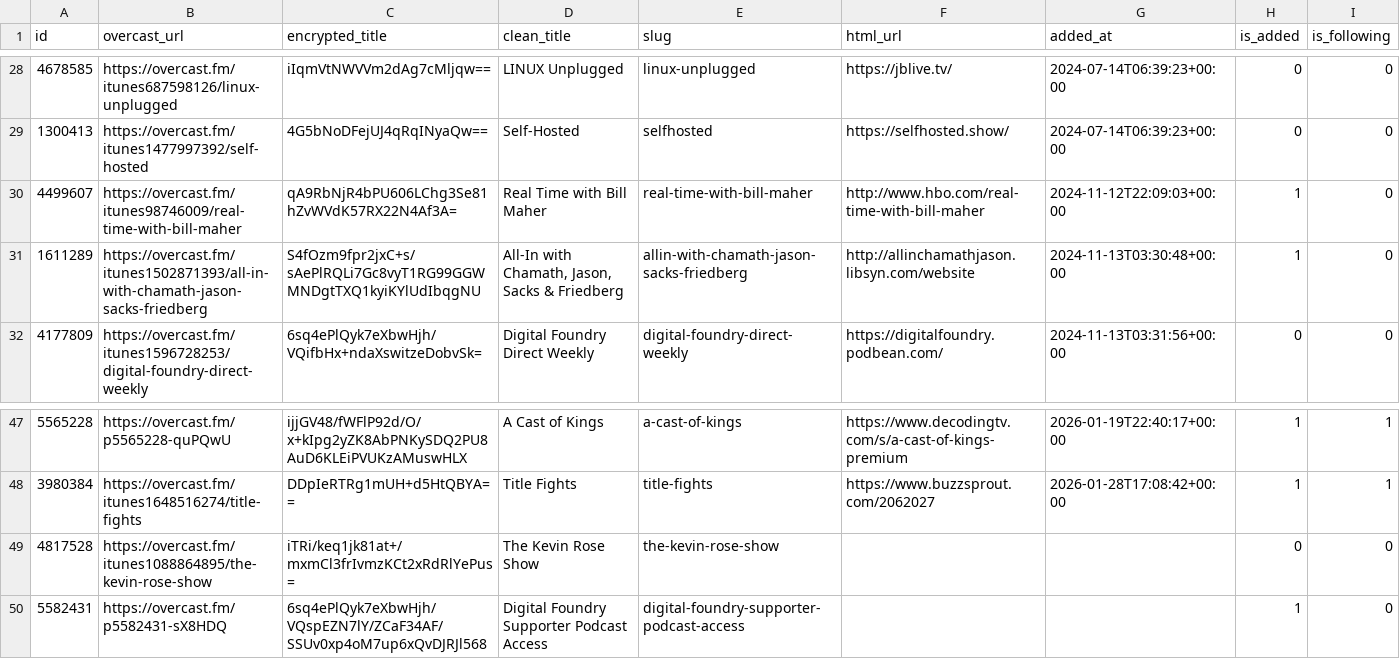
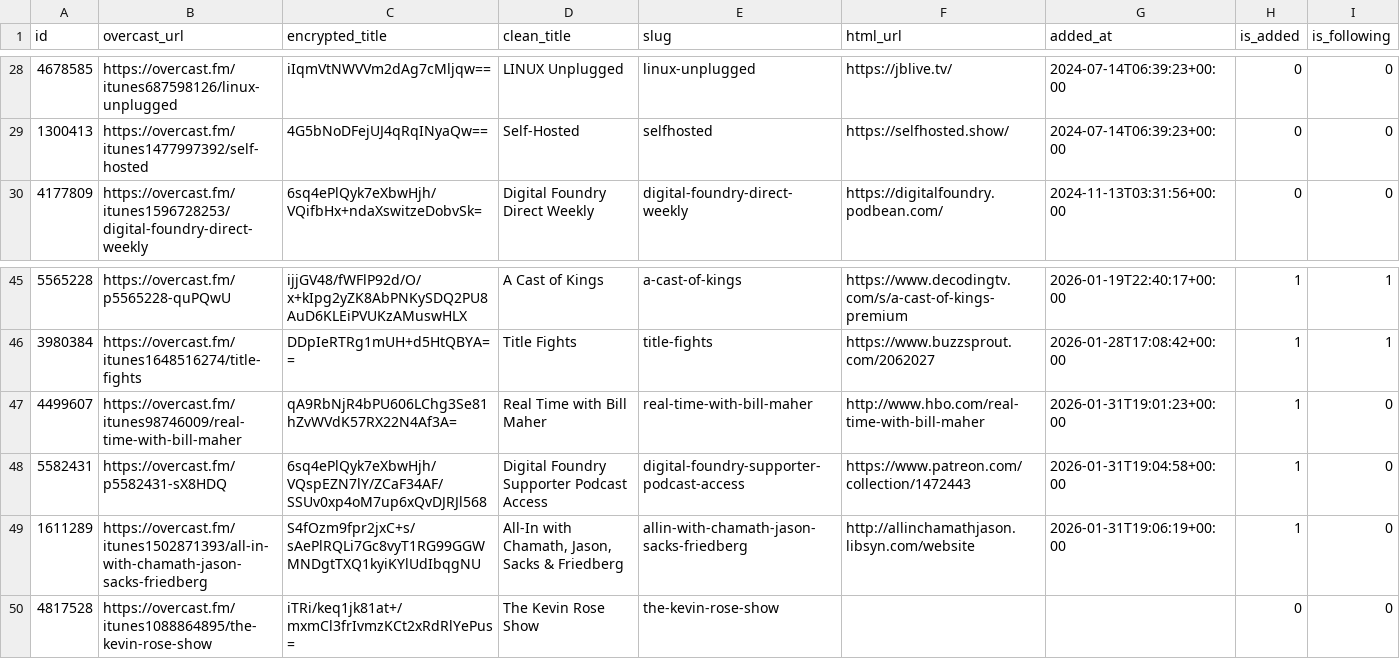
Before and after one commit to josh/overcast-data, a CSV file: feeds.csv, drawn as a sheet; only a part is shown, gaps mark what is left out; removed rows and columns are numbered as before the commit, all else as after; the diff names each change by its address in the sheet, - before the commit and + after, or states it on an @@ line.

```diff
--- a/feeds.csv
+++ b/feeds.csv
-row 30: 4499607 | https://overcast.fm/itunes98746009/real-time-with-bill-maher | qA9RbNjR4bPU606LChg3Se81hZvWVdK57RX22N4Af3A= | Real Time with Bill Maher | real-time-with-bill-maher | http://www.hbo.com/real-time-with-bill-maher | 2024-11-12T22:09:03+00:00 | 1 | 0
-row 31: 1611289 | https://overcast.fm/itunes1502871393/all-in-with-chamath-jason-sacks-friedberg | S4fOzm9fpr2jxC+s/sAePlRQLi7Gc8vyT1RG99GGWMNDgtTXQ1kyiKYlUdIbqgNU | All-In with Chamath, Jason, Sacks & Friedberg | allin-with-chamath-jason-sacks-friedberg | http://allinchamathjason.libsyn.com/website | 2024-11-13T03:30:48+00:00 | 1 | 0
+row 47: 4499607 | https://overcast.fm/itunes98746009/real-time-with-bill-maher | qA9RbNjR4bPU606LChg3Se81hZvWVdK57RX22N4Af3A= | Real Time with Bill Maher | real-time-with-bill-maher | http://www.hbo.com/real-time-with-bill-maher | 2026-01-31T19:01:23+00:00 | 1 | 0
+row 48: 5582431 | https://overcast.fm/p5582431-sX8HDQ | 6sq4ePlQyk7eXbwHjh/VQspEZN7lY/ZCaF34AF/SSUv0xp4oM7up6xQvDJRJl568 | Digital Foundry Supporter Podcast Access | digital-foundry-supporter-podcast-access | https://www.patreon.com/collection/1472443 | 2026-01-31T19:04:58+00:00 | 1 | 0
+row 49: 1611289 | https://overcast.fm/itunes1502871393/all-in-with-chamath-jason-sacks-friedberg | S4fOzm9fpr2jxC+s/sAePlRQLi7Gc8vyT1RG99GGWMNDgtTXQ1kyiKYlUdIbqgNU | All-In with Chamath, Jason, Sacks & Friedberg | allin-with-chamath-jason-sacks-friedberg | http://allinchamathjason.libsyn.com/website | 2026-01-31T19:06:19+00:00 | 1 | 0
-row 50: 5582431 | https://overcast.fm/p5582431-sX8HDQ | 6sq4ePlQyk7eXbwHjh/VQspEZN7lY/ZCaF34AF/SSUv0xp4oM7up6xQvDJRJl568 | Digital Foundry Supporter Podcast Access | digital-foundry-supporter-podcast-access |  |  | 1 | 0
```
Also changed, not shown: 1 other file.
